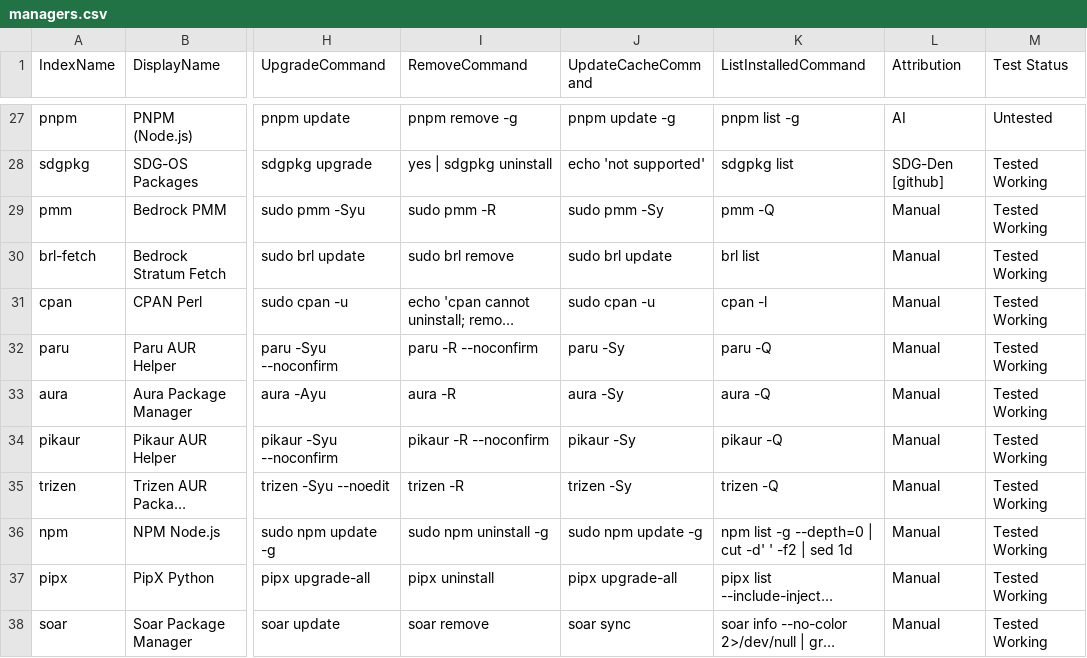
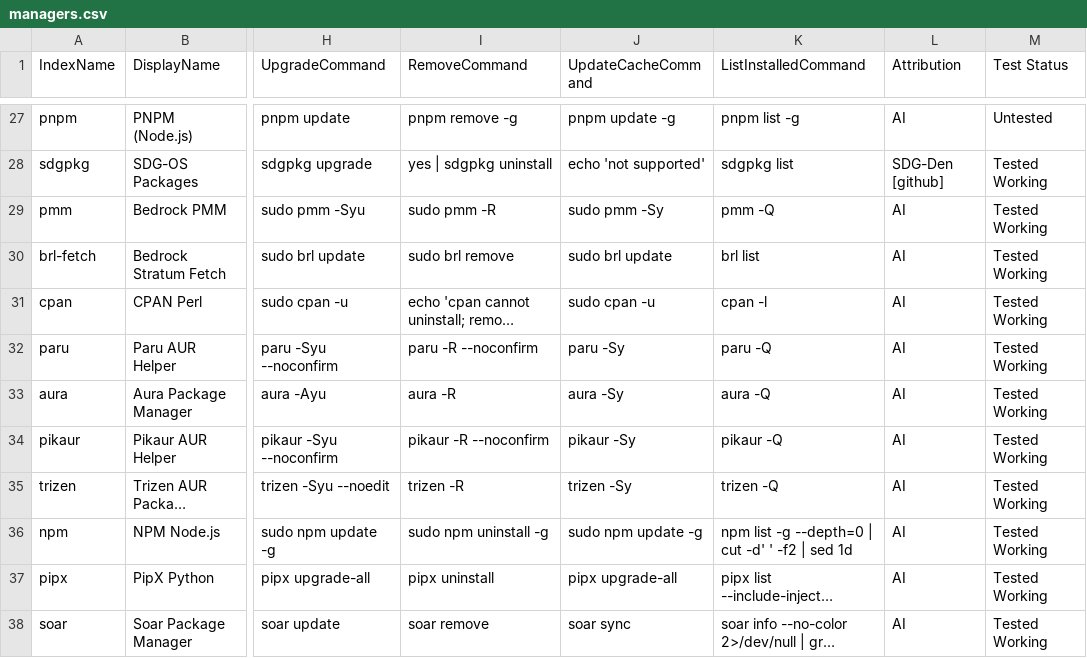
Before and after one commit to SDG-Den/SDG-unipkg, a CSV file: config/unipkg/managers.csv, drawn as a sheet; only a part is shown, gaps mark what is left out; long unchanged cells end in …; the diff names each change by its address in the sheet, - before the commit and + after, or states it on an @@ line.

Commit message:
quick push with sdgbuild

```diff
--- a/config/unipkg/managers.csv
+++ b/config/unipkg/managers.csv
-L29:L38 (Attribution): Manual
+L29:L38 (Attribution): AI
```
